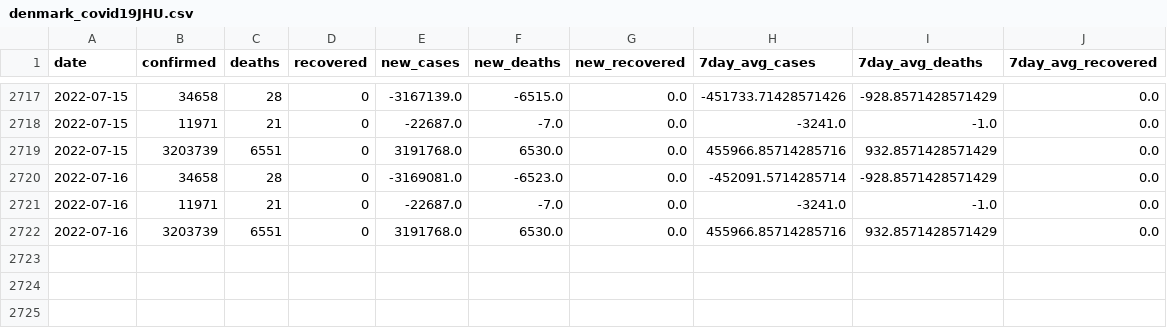
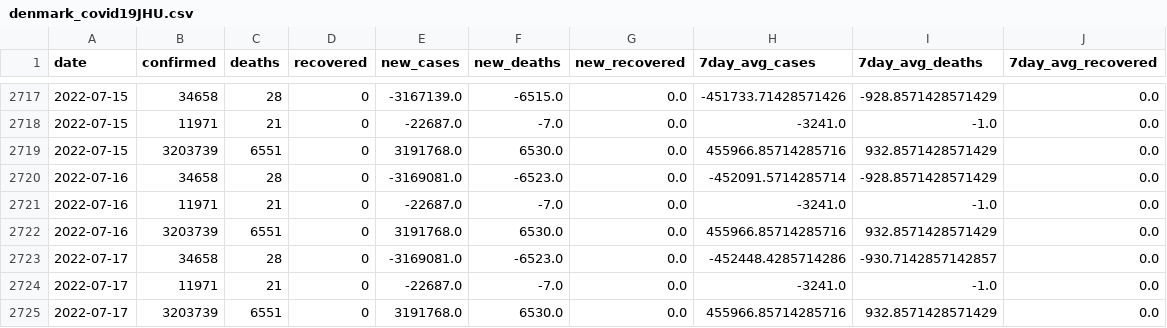
Before and after one commit to rvibek/covid19_country_data, a CSV file: data/denmark_covid19JHU.csv, drawn as a sheet; only a part is shown, gaps mark what is left out.

```diff
--- a/data/denmark_covid19JHU.csv
+++ b/data/denmark_covid19JHU.csv
@@ -2722 +2722,4 @@ date,confirmed,deaths,recovered,new_cases,new_deaths,new_recovered,7day_avg_case
 2022-07-16,3203739,6551,0,3191768.0,6530.0,0.0,455966.85714285716,932.8571428571429,0.0
+2022-07-17,34658,28,0,-3169081.0,-6523.0,0.0,-452448.4285714286,-930.7142857142857,0.0
+2022-07-17,11971,21,0,-22687.0,-7.0,0.0,-3241.0,-1.0,0.0
+2022-07-17,3203739,6551,0,3191768.0,6530.0,0.0,455966.85714285716,932.8571428571429,0.0
```
Also changed, not shown: data/germany_covid19JHU.csv, data/india_covid19JHU.csv, 1 other file.
